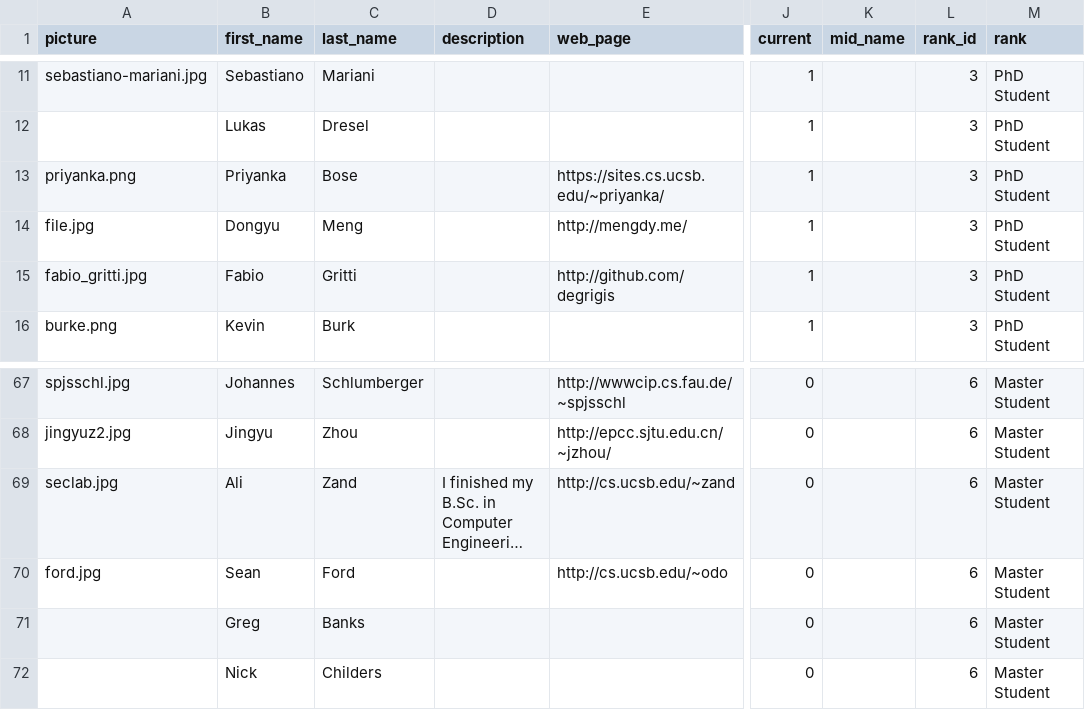
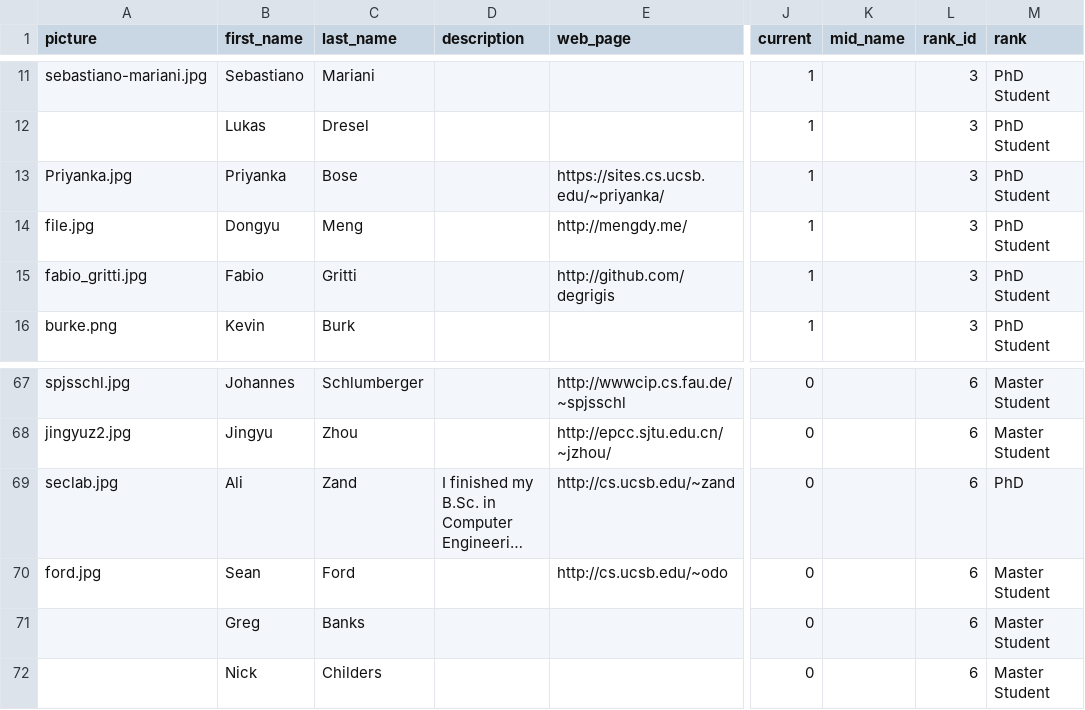
Before and after one commit to Dist-Systems/hugo-test, a CSV file: tools/clean_lab.csv, drawn as a sheet; only a part is shown, gaps mark what is left out; long unchanged cells end in …; the diff names each change by its address in the sheet, - before the commit and + after, or states it on an @@ line.

Commit message:
New photo for Priyanka

```diff
--- a/tools/clean_lab.csv
+++ b/tools/clean_lab.csv
-A13 (picture): priyanka.png
+A13 (picture): Priyanka.jpg
-M69 (rank): Master Student
+M69 (rank): PhD
```
Also changed, not shown: 3 other files.
